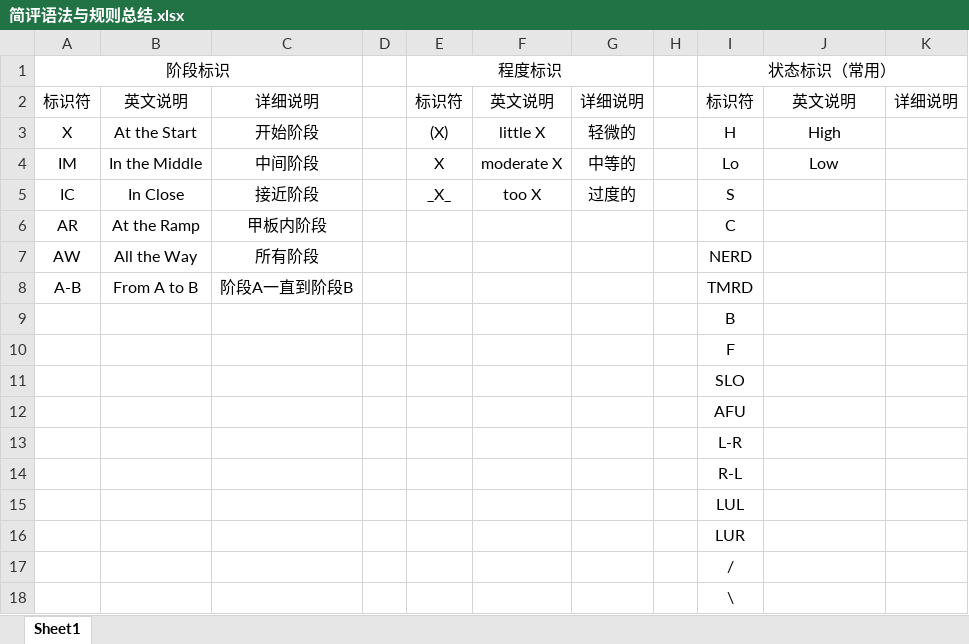
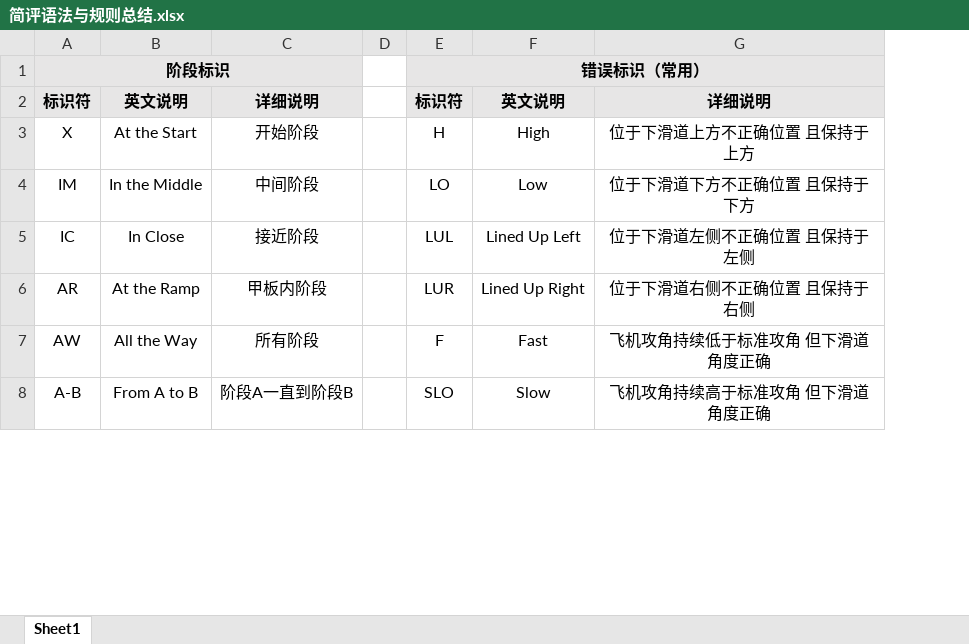
Before and after one commit to Dennic/DCS-SmartLSO, an Excel workbook: docs/简评语法与规则总结.xlsx, sheet Sheet1, drawn as a sheet; only a part is shown; values as stored, in another font and other column widths than the file's, no borders; removed rows and columns are numbered as before the commit, all else as after; the diff covers the shown part only; the diff names each change by its address in the sheet, - before the commit and + after, or states it on an @@ line.

```diff
--- a/docs/简评语法与规则总结.xlsx (sheet Sheet1)
+++ b/docs/简评语法与规则总结.xlsx (sheet Sheet1)
-column E, rows 1-5: 程度标识 | 标识符 | (X) | X | _X_
-column F, rows 2-5: 英文说明 | little X | moderate X | too X
-column G, rows 2-5: 详细说明 | 轻微的 | 中等的 | 过度的
-column H, empty
-column K, row 2: 详细说明
+column G, rows 2-8: 详细说明 | 位于下滑道上方不正确位置 且保持于上方 | 位于下滑道下方不正确位置 且保持于下方 | 位于下滑道左侧不正确位置 且保持于左侧 | 位于下滑道右侧不正确位置 且保持于右侧 | 飞机攻角持续低于标准攻角 但下滑道角度正确 | 飞机攻角持续高于标准攻角 但下滑道角度正确
-A1:C2 fill: none
+A1:C2 fill: #E7E6E6
-A1 bold: off
+A1 bold: on
-E1: 状态标识（常用）
+E1: 错误标识（常用）
-E1:F2 fill: none
+E1:F2 fill: #E7E6E6
-E1 bold: off
+E1 bold: on
-A2:C2 bold: off
+A2:C2 bold: on
-E2:F2 bold: off
+E2:F2 bold: on
-E4: Lo
+E4: LO
-E5: S
+E5: LUL
-F5: (empty)
+F5: Lined Up Left
-E6: C
+E6: LUR
-F6: (empty)
+F6: Lined Up Right
-E7: NERD
+E7: F
-F7: (empty)
+F7: Fast
-E8: TMRD
+E8: SLO
-F8: (empty)
+F8: Slow
-row 9:  |  |  |  |  |  |  |  | B
-row 10:  |  |  |  |  |  |  |  | F
-row 11:  |  |  |  |  |  |  |  | SLO
-row 12:  |  |  |  |  |  |  |  | AFU
-row 13:  |  |  |  |  |  |  |  | L-R
-row 14:  |  |  |  |  |  |  |  | R-L
-row 15:  |  |  |  |  |  |  |  | LUL
-row 16:  |  |  |  |  |  |  |  | LUR
-row 17:  |  |  |  |  |  |  |  | /
-row 18:  |  |  |  |  |  |  |  | \
```
Also changed, not shown: 16 added rows, 3 removed rows, 1 moved row, 1 edited cell and cell formats elsewhere in this sheet, 2 other files.
